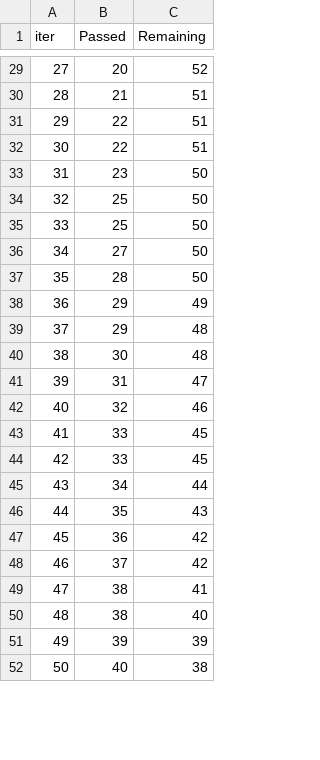
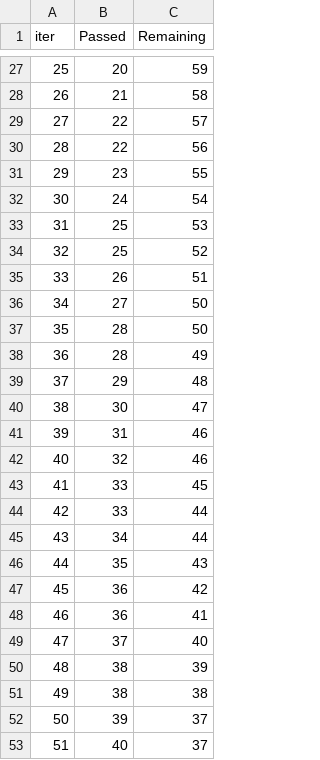
Before and after one commit to LukaKuzyk/diplomna_praca, a TSV file: ml-finance/src/catboost_info/time_left.tsv, drawn as a sheet; only a part is shown, gaps mark what is left out; addresses are those after the commit; the diff covers the shown part only; the diff names each change by its address in the sheet, - before the commit and + after, or states it on an @@ line.

```diff
--- a/ml-finance/src/catboost_info/time_left.tsv
+++ b/ml-finance/src/catboost_info/time_left.tsv
@@ column A (iter) renumbered between rows 2 and 101 @@
-C27 (Remaining): 52
+C27 (Remaining): 59
-C28 (Remaining): 51
+C28 (Remaining): 58
-C29 (Remaining): 51
+C29 (Remaining): 57
-C30 (Remaining): 51
+C30 (Remaining): 56
-C31 (Remaining): 50
+C31 (Remaining): 55
+row 32: 30 | 24 | 54
-C33 (Remaining): 50
+C33 (Remaining): 53
-C34 (Remaining): 50
+C34 (Remaining): 52
+row 35: 33 | 26 | 51
-B38 (Passed): 29
+B38 (Passed): 28
-C40 (Remaining): 48
+C40 (Remaining): 47
-C41 (Remaining): 47
+C41 (Remaining): 46
-C44 (Remaining): 45
+C44 (Remaining): 44
+row 48: 46 | 36 | 41
-C49 (Remaining): 42
+C49 (Remaining): 40
-C50 (Remaining): 41
+C50 (Remaining): 39
-C51 (Remaining): 40
+C51 (Remaining): 38
-C52 (Remaining): 39
+C52 (Remaining): 37
-C53 (Remaining): 38
+C53 (Remaining): 37
```
Also changed, not shown: 12 added rows, 15 removed rows and 55 edited cells elsewhere in this file, ml-finance/src/catboost_info/learn_error.tsv, 13 other files.
